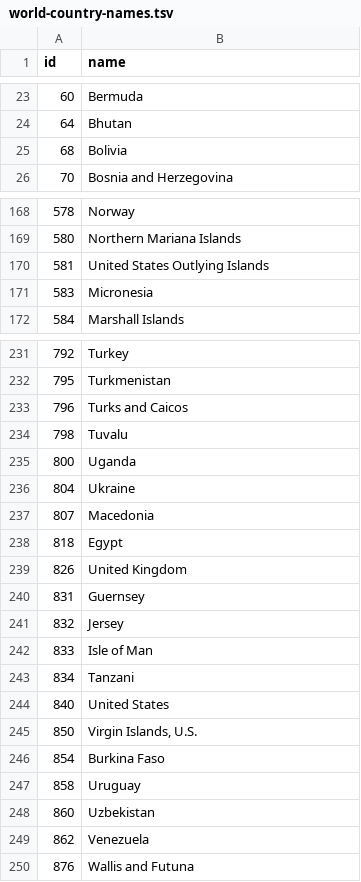
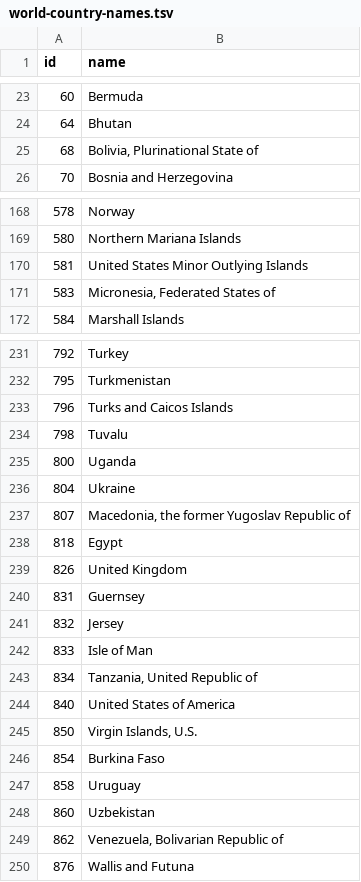
Before and after one commit to frodr33/D3-Visualizations, a TSV file: datasets/world-country-names.tsv, drawn as a sheet; only a part is shown, gaps mark what is left out; the diff covers the shown part only.

```diff
--- a/datasets/world-country-names.tsv
+++ b/datasets/world-country-names.tsv
@@ -24,3 +24,3 @@ id	name
 64	Bhutan
-68	Bolivia
+68	Bolivia, Plurinational State of
 70	Bosnia and Herzegovina
@@ -169,4 +169,4 @@ id	name
 580	Northern Mariana Islands
-581	United States Outlying Islands
-583	Micronesia
+581	United States Minor Outlying Islands
+583	Micronesia, Federated States of
 584	Marshall Islands
@@ -232,3 +232,3 @@ id	name
 795	Turkmenistan
-796	Turks and Caicos
+796	Turks and Caicos Islands
 798	Tuvalu
@@ -236,3 +236,3 @@ id	name
 804	Ukraine
-807	Macedonia
+807	Macedonia, the former Yugoslav Republic of
 818	Egypt
@@ -242,4 +242,4 @@ id	name
 833	Isle of Man
-834	Tanzani
-840	United States
+834	Tanzania, United Republic of
+840	United States of America
 850	Virgin Islands, U.S.
@@ -248,3 +248,3 @@ id	name
 860	Uzbekistan
-862	Venezuela
+862	Venezuela, Bolivarian Republic of
 876	Wallis and Futuna
```
Also changed, not shown: 5 edited cells elsewhere in this file, 3 other files.
